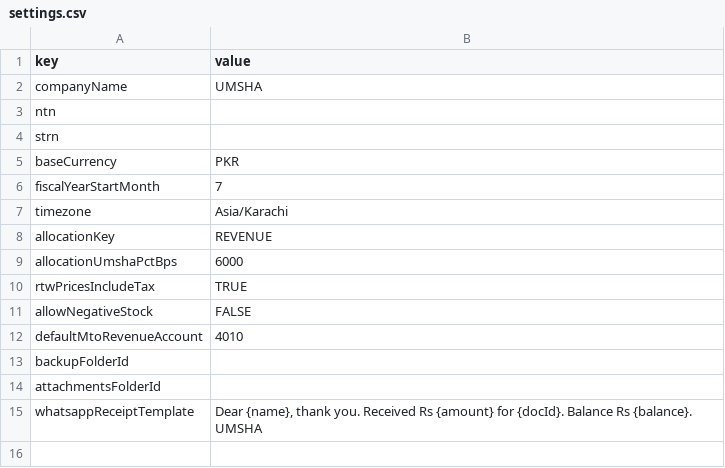
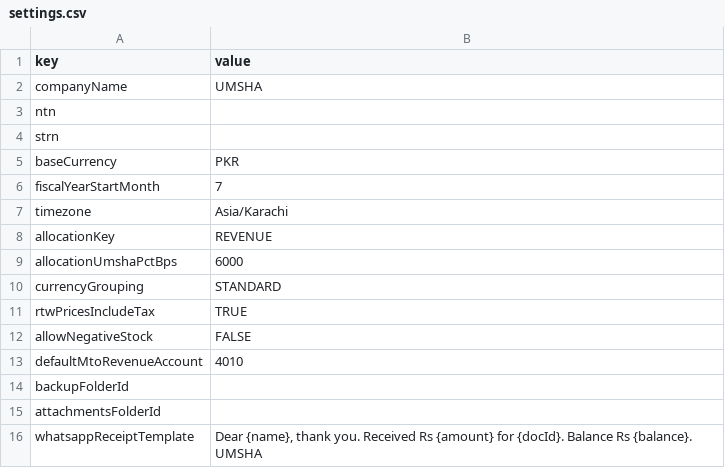
Before and after one commit to sumar-razvi/Umsha-Ledger, a CSV file: seed/settings.csv (was settings.csv), drawn as a sheet; the diff names each change by its address in the sheet, - before the commit and + after, or states it on an @@ line.

```diff
--- a/settings.csv
+++ b/seed/settings.csv
+row 10: currencyGrouping | STANDARD
```
Also changed, not shown: seed/chart_of_accounts.csv, 36 other files.
